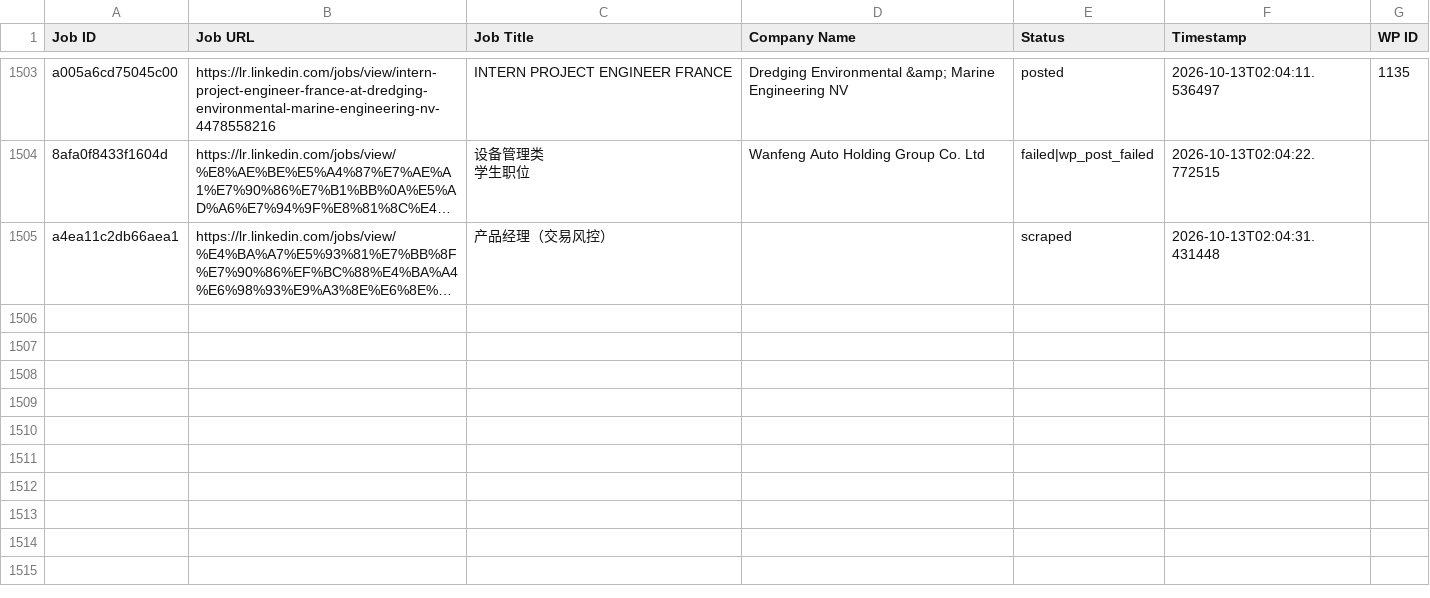
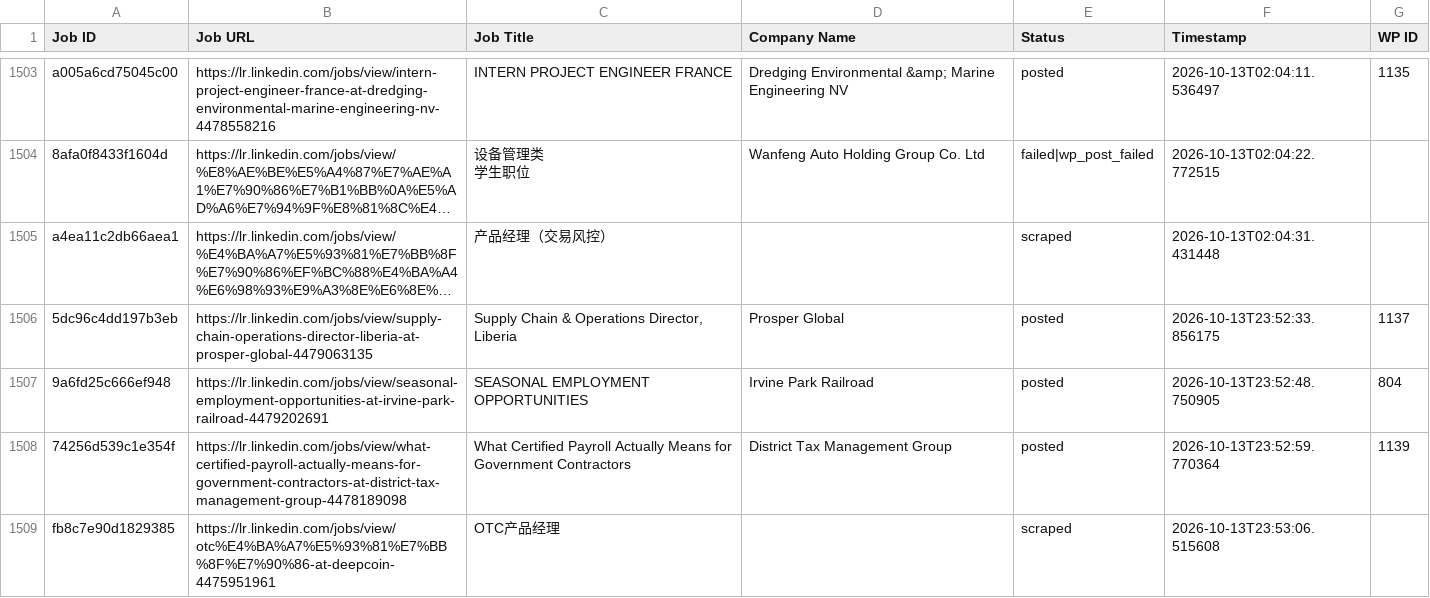
Before and after one commit to vindoky/lr, a CSV file: processed_jobs.csv, drawn as a sheet; only a part is shown, gaps mark what is left out; long unchanged cells end in …; the diff names each change by its address in the sheet, - before the commit and + after, or states it on an @@ line.

```diff
--- a/processed_jobs.csv
+++ b/processed_jobs.csv
+row 1506: 5dc96c4dd197b3eb | https://lr.linkedin.com/jobs/view/supply-chain-operations-director-liberia-at-prosper-global-4479063135 | Supply Chain & Operations Director, Liberia | Prosper Global | posted | 2026-10-13T23:52:33.856175 | 1137
+row 1507: 9a6fd25c666ef948 | https://lr.linkedin.com/jobs/view/seasonal-employment-opportunities-at-irvine-park-railroad-4479202691 | SEASONAL EMPLOYMENT OPPORTUNITIES | Irvine Park Railroad | posted | 2026-10-13T23:52:48.750905 | 804
+row 1508: 74256d539c1e354f | https://lr.linkedin.com/jobs/view/what-certified-payroll-actually-means-for-government-contractors-at-district-tax-management-group-4478189098 | What Certified Payroll Actually Means for Government Contractors | District Tax Management Group | posted | 2026-10-13T23:52:59.770364 | 1139
+row 1509: fb8c7e90d1829385 | https://lr.linkedin.com/jobs/view/otc%E4%BA%A7%E5%93%81%E7%BB%8F%E7%90%86-at-deepcoin-4475951961 | OTC产品经理 |  | scraped | 2026-10-13T23:53:06.515608
```
